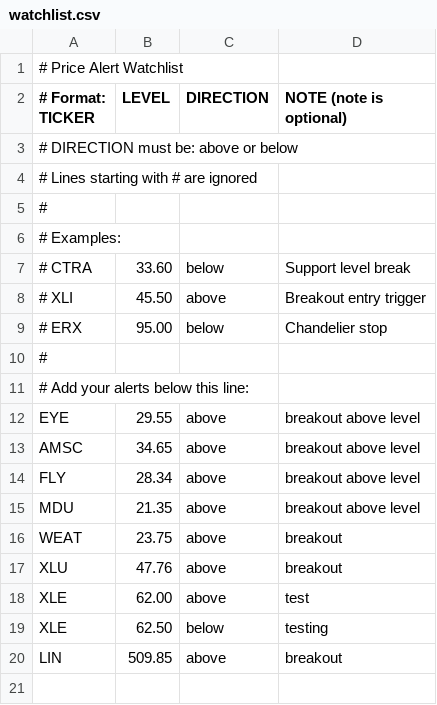
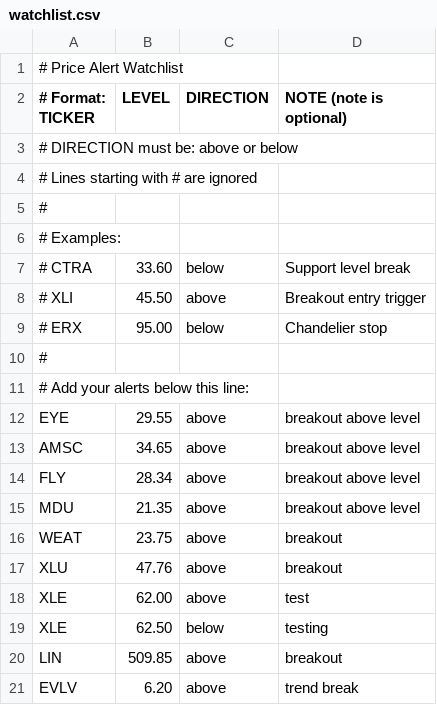
Before and after one commit to BevanAlerts/price-alerts, a CSV file: watchlist.csv, drawn as a sheet.

Commit message:
Update watchlist.csv

```diff
--- a/watchlist.csv
+++ b/watchlist.csv
@@ -20 +20,2 @@ XLE, 62.50, below, testing
 LIN, 509.85, above, breakout
+EVLV, 6.20, above, trend break
```
